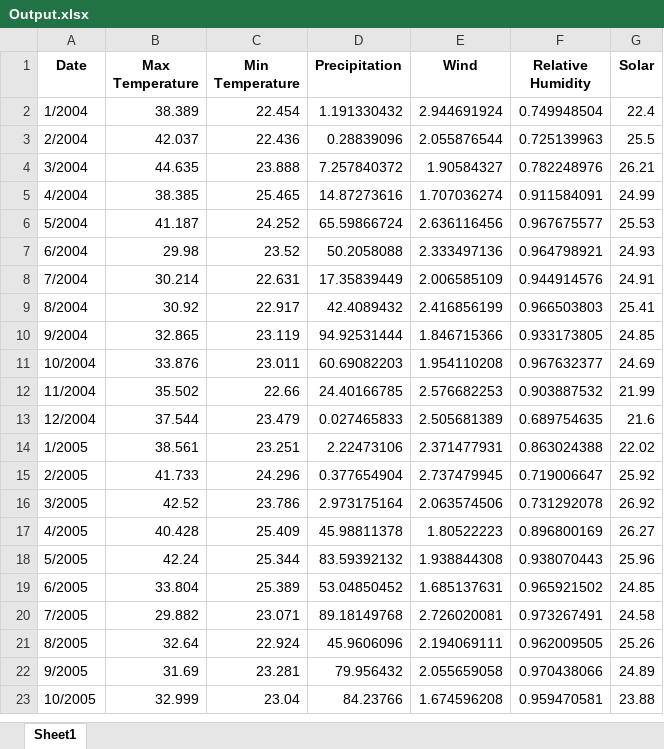
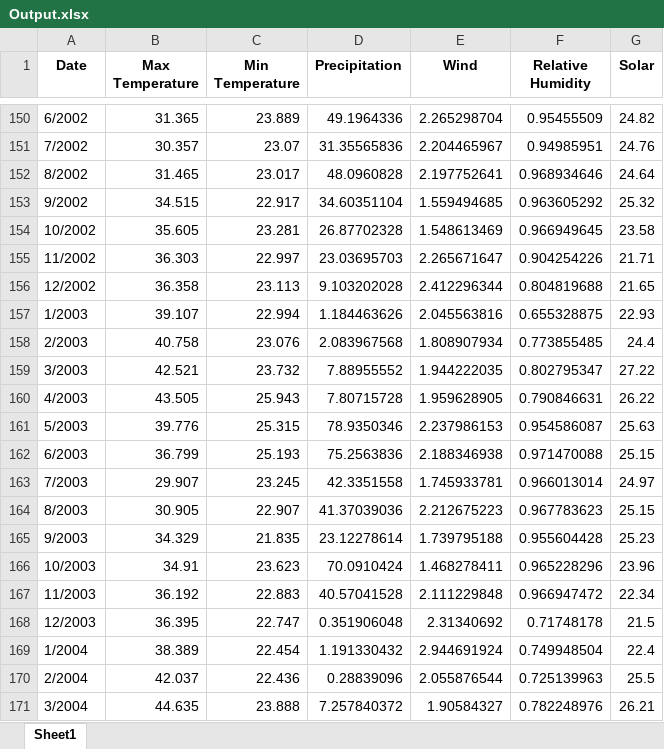
Before and after one commit to jopaul23/WeatherData, an Excel workbook: Output.xlsx, sheet Sheet1, drawn as a sheet; only a part is shown, gaps mark what is left out; the shorter side is filled out with more unchanged rows; values as stored, in another font and other column widths than the file's, no borders; the diff covers the shown part only; the diff names each change by its address in the sheet, - before the commit and + after, or states it on an @@ line.

```diff
--- a/Output.xlsx (sheet Sheet1)
+++ b/Output.xlsx (sheet Sheet1)
+row 150: 6/2002 | 31.365 | 23.889 | 49.1964336 | 2.265298704 | 0.95455509 | 24.82
+row 151: 7/2002 | 30.357 | 23.07 | 31.35565836 | 2.204465967 | 0.94985951 | 24.76
+row 152: 8/2002 | 31.465 | 23.017 | 48.0960828 | 2.197752641 | 0.968934646 | 24.64
+row 153: 9/2002 | 34.515 | 22.917 | 34.60351104 | 1.559494685 | 0.963605292 | 25.32
+row 154: 10/2002 | 35.605 | 23.281 | 26.87702328 | 1.548613469 | 0.966949645 | 23.58
+row 155: 11/2002 | 36.303 | 22.997 | 23.03695703 | 2.265671647 | 0.904254226 | 21.71
+row 156: 12/2002 | 36.358 | 23.113 | 9.103202028 | 2.412296344 | 0.804819688 | 21.65
+row 157: 1/2003 | 39.107 | 22.994 | 1.184463626 | 2.045563816 | 0.655328875 | 22.93
+row 158: 2/2003 | 40.758 | 23.076 | 2.083967568 | 1.808907934 | 0.773855485 | 24.4
+row 159: 3/2003 | 42.521 | 23.732 | 7.88955552 | 1.944222035 | 0.802795347 | 27.22
+row 160: 4/2003 | 43.505 | 25.943 | 7.80715728 | 1.959628905 | 0.790846631 | 26.22
+row 161: 5/2003 | 39.776 | 25.315 | 78.9350346 | 2.237986153 | 0.954586087 | 25.63
+row 162: 6/2003 | 36.799 | 25.193 | 75.2563836 | 2.188346938 | 0.971470088 | 25.15
+row 163: 7/2003 | 29.907 | 23.245 | 42.3351558 | 1.745933781 | 0.966013014 | 24.97
+row 164: 8/2003 | 30.905 | 22.907 | 41.37039036 | 2.212675223 | 0.967783623 | 25.15
+row 165: 9/2003 | 34.329 | 21.835 | 23.12278614 | 1.739795188 | 0.955604428 | 25.23
+row 166: 10/2003 | 34.91 | 23.623 | 70.0910424 | 1.468278411 | 0.965228296 | 23.96
+row 167: 11/2003 | 36.192 | 22.883 | 40.57041528 | 2.111229848 | 0.966947472 | 22.34
+row 168: 12/2003 | 36.395 | 22.747 | 0.351906048 | 2.31340692 | 0.71748178 | 21.5
```
Also changed, not shown: 148 added rows elsewhere in this sheet, 1 other file.
